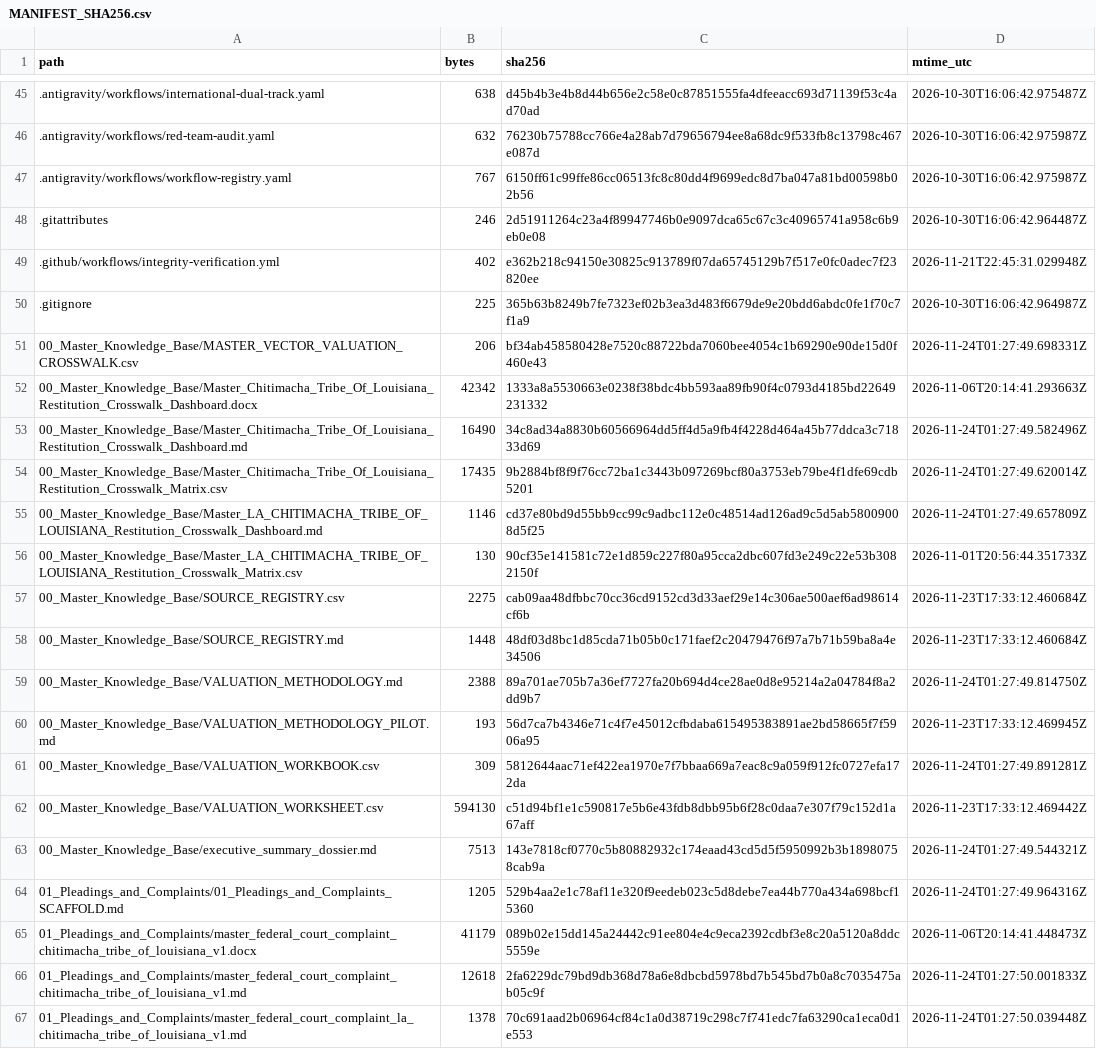
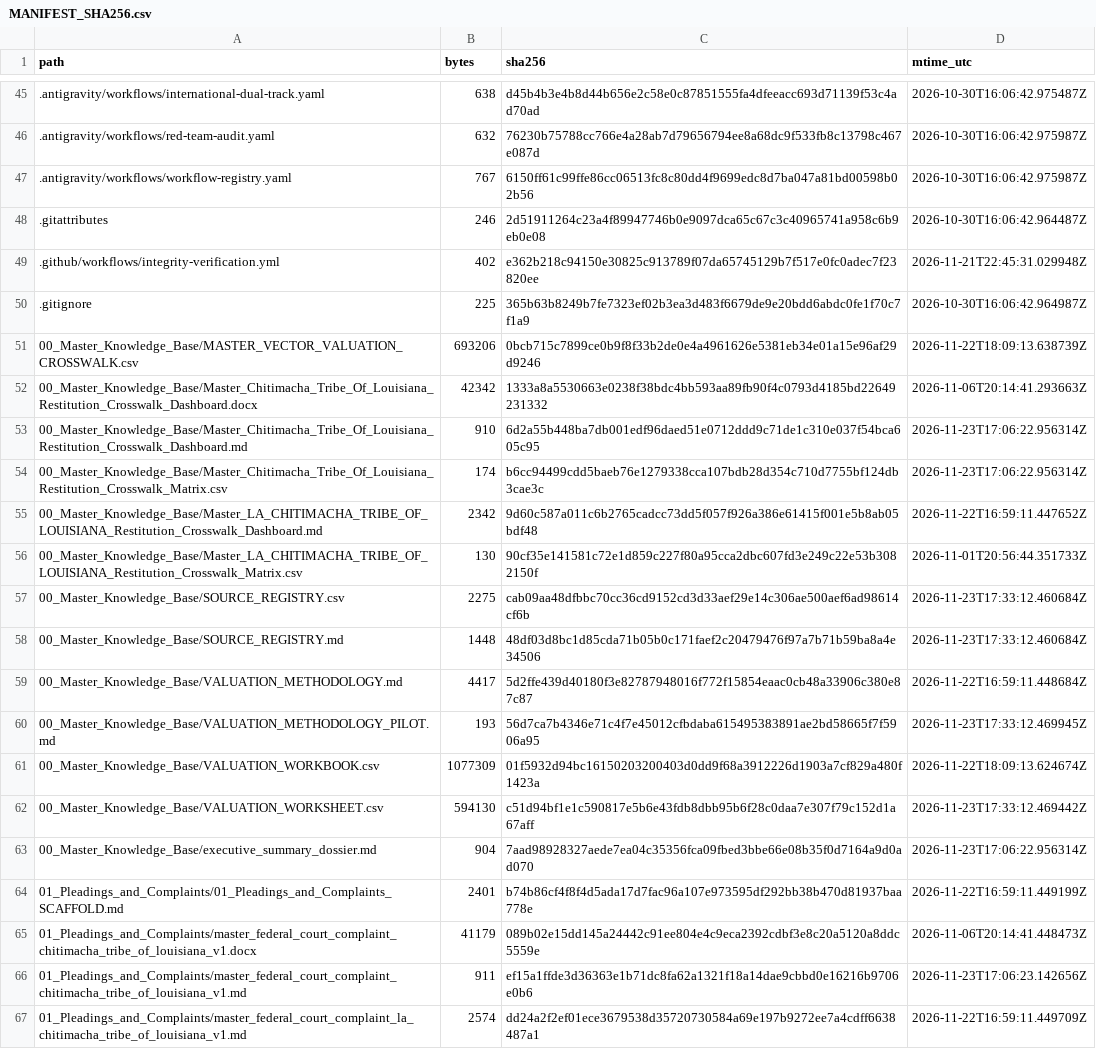
Before and after one commit to GlobalRestitutionAlliance/turtle-island-us-la-chitimacha-tribe-of-louisiana-master-litigation, a CSV file: 99_Archives_and_Manifests/MANIFEST_SHA256.csv, drawn as a sheet; only a part is shown, gaps mark what is left out; the diff covers the shown part only.

```diff
--- a/99_Archives_and_Manifests/MANIFEST_SHA256.csv
+++ b/99_Archives_and_Manifests/MANIFEST_SHA256.csv
@@ -50,7 +50,7 @@ path,bytes,sha256,mtime_utc
 .gitignore,225,365b63b8249b7fe7323ef02b3ea3d483f6679de9e20bdd6abdc0fe1f70c7f1a9,2026-10-30T16:06:42.964987Z
-00_Master_Knowledge_Base/MASTER_VECTOR_VALUATION_CROSSWALK.csv,206,bf34ab458580428e7520c88722bda7060bee4054c1b69290e90de15d0f460e43,2026-11-24T01:27:49.698331Z
+00_Master_Knowledge_Base/MASTER_VECTOR_VALUATION_CROSSWALK.csv,693206,0bcb715c7899ce0b9f8f33b2de0e4a4961626e5381eb34e01a15e96af29d9246,2026-11-22T18:09:13.638739Z
 00_Master_Knowledge_Base/Master_Chitimacha_Tribe_Of_Louisiana_Restitution_Crosswalk_Dashboard.docx,42342,1333a8a5530663e0238f38bdc4bb593aa89fb90f4c0793d4185bd22649231332,2026-11-06T20:14:41.293663Z
-00_Master_Knowledge_Base/Master_Chitimacha_Tribe_Of_Louisiana_Restitution_Crosswalk_Dashboard.md,16490,34c8ad34a8830b60566964dd5ff4d5a9fb4f4228d464a45b77ddca3c71833d69,2026-11-24T01:27:49.582496Z
-00_Master_Knowledge_Base/Master_Chitimacha_Tribe_Of_Louisiana_Restitution_Crosswalk_Matrix.csv,17435,9b2884bf8f9f76cc72ba1c3443b097269bcf80a3753eb79be4f1dfe69cdb5201,2026-11-24T01:27:49.620014Z
-00_Master_Knowledge_Base/Master_LA_CHITIMACHA_TRIBE_OF_LOUISIANA_Restitution_Crosswalk_Dashboard.md,1146,cd37e80bd9d55bb9cc99c9adbc112e0c48514ad126ad9c5d5ab58009008d5f25,2026-11-24T01:27:49.657809Z
+00_Master_Knowledge_Base/Master_Chitimacha_Tribe_Of_Louisiana_Restitution_Crosswalk_Dashboard.md,910,6d2a55b448ba7db001edf96daed51e0712ddd9c71de1c310e037f54bca605c95,2026-11-23T17:06:22.956314Z
+00_Master_Knowledge_Base/Master_Chitimacha_Tribe_Of_Louisiana_Restitution_Crosswalk_Matrix.csv,174,b6cc94499cdd5baeb76e1279338cca107bdb28d354c710d7755bf124db3cae3c,2026-11-23T17:06:22.956314Z
+00_Master_Knowledge_Base/Master_LA_CHITIMACHA_TRIBE_OF_LOUISIANA_Restitution_Crosswalk_Dashboard.md,2342,9d60c587a011c6b2765cadcc73dd5f057f926a386e61415f001e5b8ab05bdf48,2026-11-22T16:59:11.447652Z
 00_Master_Knowledge_Base/Master_LA_CHITIMACHA_TRIBE_OF_LOUISIANA_Restitution_Crosswalk_Matrix.csv,130,90cf35e141581c72e1d859c227f80a95cca2dbc607fd3e249c22e53b3082150f,2026-11-01T20:56:44.351733Z
@@ -58,10 +58,10 @@ path,bytes,sha256,mtime_utc
 00_Master_Knowledge_Base/SOURCE_REGISTRY.md,1448,48df03d8bc1d85cda71b05b0c171faef2c20479476f97a7b71b59ba8a4e34506,2026-11-23T17:33:12.460684Z
-00_Master_Knowledge_Base/VALUATION_METHODOLOGY.md,2388,89a701ae705b7a36ef7727fa20b694d4ce28ae0d8e95214a2a04784f8a2dd9b7,2026-11-24T01:27:49.814750Z
+00_Master_Knowledge_Base/VALUATION_METHODOLOGY.md,4417,5d2ffe439d40180f3e82787948016f772f15854eaac0cb48a33906c380e87c87,2026-11-22T16:59:11.448684Z
 00_Master_Knowledge_Base/VALUATION_METHODOLOGY_PILOT.md,193,56d7ca7b4346e71c4f7e45012cfbdaba615495383891ae2bd58665f7f5906a95,2026-11-23T17:33:12.469945Z
-00_Master_Knowledge_Base/VALUATION_WORKBOOK.csv,309,5812644aac71ef422ea1970e7f7bbaa669a7eac8c9a059f912fc0727efa172da,2026-11-24T01:27:49.891281Z
+00_Master_Knowledge_Base/VALUATION_WORKBOOK.csv,1077309,01f5932d94bc16150203200403d0dd9f68a3912226d1903a7cf829a480f1423a,2026-11-22T18:09:13.624674Z
 00_Master_Knowledge_Base/VALUATION_WORKSHEET.csv,594130,c51d94bf1e1c590817e5b6e43fdb8dbb95b6f28c0daa7e307f79c152d1a67aff,2026-11-23T17:33:12.469442Z
-00_Master_Knowledge_Base/executive_summary_dossier.md,7513,143e7818cf0770c5b80882932c174eaad43cd5d5f5950992b3b18980758cab9a,2026-11-24T01:27:49.544321Z
-01_Pleadings_and_Complaints/01_Pleadings_and_Complaints_SCAFFOLD.md,1205,529b4aa2e1c78af11e320f9eedeb023c5d8debe7ea44b770a434a698bcf15360,2026-11-24T01:27:49.964316Z
+00_Master_Knowledge_Base/executive_summary_dossier.md,904,7aad98928327aede7ea04c35356fca09fbed3bbe66e08b35f0d7164a9d0ad070,2026-11-23T17:06:22.956314Z
+01_Pleadings_and_Complaints/01_Pleadings_and_Complaints_SCAFFOLD.md,2401,b74b86cf4f8f4d5ada17d7fac96a107e973595df292bb38b470d81937baa778e,2026-11-22T16:59:11.449199Z
 01_Pleadings_and_Complaints/master_federal_court_complaint_chitimacha_tribe_of_louisiana_v1.docx,41179,089b02e15dd145a24442c91ee804e4c9eca2392cdbf3e8c20a5120a8ddc5559e,2026-11-06T20:14:41.448473Z
-01_Pleadings_and_Complaints/master_federal_court_complaint_chitimacha_tribe_of_louisiana_v1.md,12618,2fa6229dc79bd9db368d78a6e8dbcbd5978bd7b545bd7b0a8c7035475ab05c9f,2026-11-24T01:27:50.001833Z
-01_Pleadings_and_Complaints/master_federal_court_complaint_la_chitimacha_tribe_of_louisiana_v1.md,1378,70c691aad2b06964cf84c1a0d38719c298c7f741edc7fa63290ca1eca0d1e553,2026-11-24T01:27:50.039448Z
+01_Pleadings_and_Complaints/master_federal_court_complaint_chitimacha_tribe_of_louisiana_v1.md,911,ef15a1ffde3d36363e1b71dc8fa62a1321f18a14dae9cbbd0e16216b9706e0b6,2026-11-23T17:06:23.142656Z
+01_Pleadings_and_Complaints/master_federal_court_complaint_la_chitimacha_tribe_of_louisiana_v1.md,2574,dd24a2f2ef01ece3679538d35720730584a69e197b9272ee7a4cdff6638487a1,2026-11-22T16:59:11.449709Z
```
Also changed, not shown: 80 edited cells elsewhere in this file, 37 other files.
